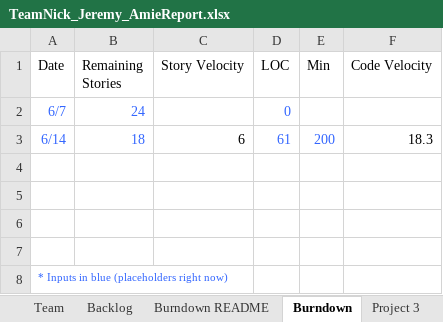
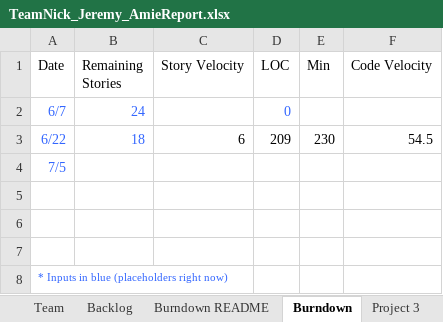
Before and after one commit to dcohron/AgileMethods, an Excel workbook: TeamNick_Jeremy_AmieReport.xlsx, sheet Burndown, drawn as a sheet; values as stored, in another font and other column widths than the file's, no borders; charts and pictures not drawn; removed rows and columns are numbered as before the commit, all else as after; the diff names each change by its address in the sheet, - before the commit and + after, or states it on an @@ line.

Commit message:
Update burndown chart
Update burndown chart and clean up team report

```diff
--- a/TeamNick_Jeremy_AmieReport.xlsx (sheet Burndown)
+++ b/TeamNick_Jeremy_AmieReport.xlsx (sheet Burndown)
-row 3: 6/14 | 18 | 6 | 61 | 200 | 18.3
-row 3: (empty)
+row 3: 6/22 | 18 | 6 | 209 | 230 | 54.5
+row 4: 7/5
```
Also changed, not shown: sheet Sprint2, sheet Sprint1, charts or pictures.
